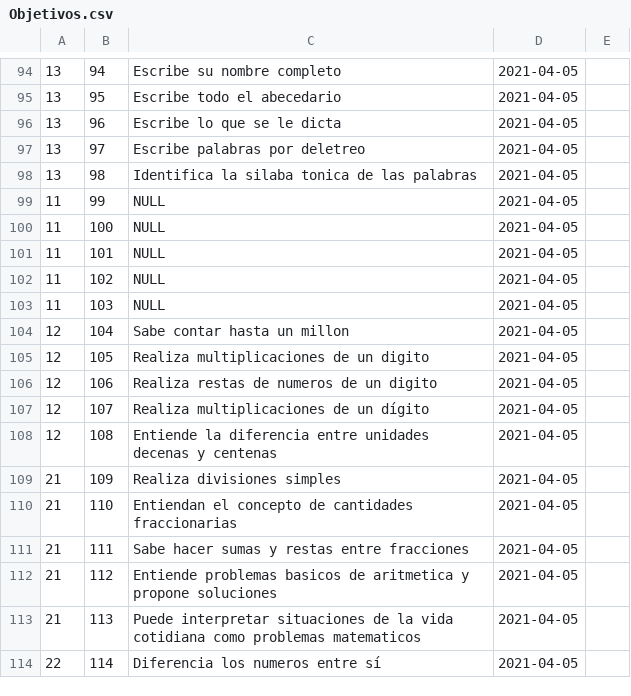
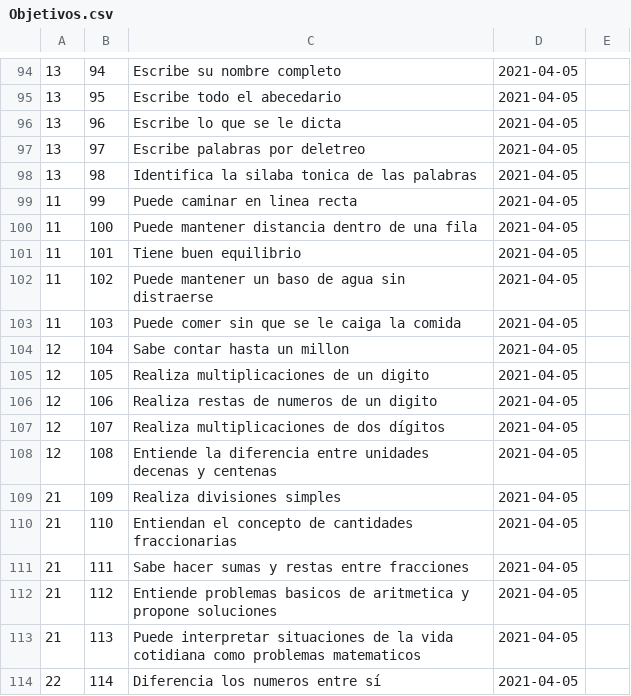
Before and after one commit to GonzaloAGM/gigis_califs, a CSV file: BD/tablas/Objetivos.csv, drawn as a sheet; only a part is shown, gaps mark what is left out; the diff covers the shown part only.

```diff
--- a/BD/tablas/Objetivos.csv
+++ b/BD/tablas/Objetivos.csv
@@ -98,7 +98,7 @@
 13,98,Identifica la silaba tonica de las palabras,2021-04-05
-11,99,NULL,2021-04-05
-11,100,NULL,2021-04-05
-11,101,NULL,2021-04-05
-11,102,NULL,2021-04-05
-11,103,NULL,2021-04-05
+11,99,Puede caminar en linea recta,2021-04-05
+11,100,Puede mantener distancia dentro de una fila,2021-04-05
+11,101,Tiene buen equilibrio,2021-04-05
+11,102,Puede mantener un baso de agua sin distraerse,2021-04-05
+11,103,Puede comer sin que se le caiga la comida,2021-04-05
 12,104,Sabe contar hasta un millon,2021-04-05
@@ -106,3 +106,3 @@
 12,106,Realiza restas de numeros de un digito,2021-04-05
-12,107,Realiza multiplicaciones de un dígito,2021-04-05
+12,107,Realiza multiplicaciones de dos dígitos,2021-04-05
 12,108,Entiende la diferencia entre unidades decenas y centenas,2021-04-05
```
Also changed, not shown: 49 edited cells elsewhere in this file.
